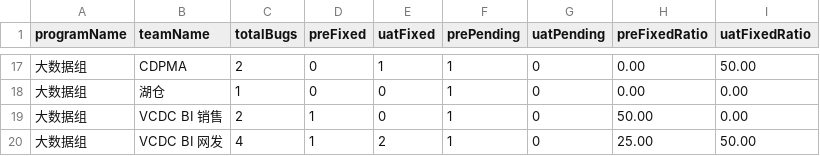
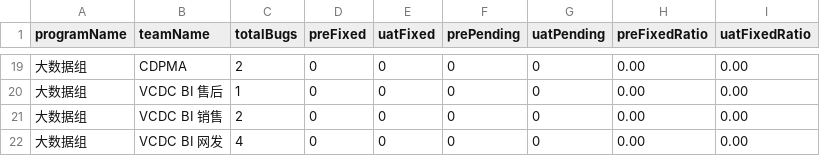
Before and after one commit to figo645/agiledashboard2.0, a CSV file: src/main/resources/data/bug_progress.csv, drawn as a sheet; only a part is shown, gaps mark what is left out; addresses are those after the commit; the diff covers the shown part only; the diff names each change by its address in the sheet, - before the commit and + after, or states it on an @@ line.

```diff
--- a/src/main/resources/data/bug_progress.csv
+++ b/src/main/resources/data/bug_progress.csv
-E19 (uatFixed): 1
+E19 (uatFixed): 0
-F19:F22 (prePending): 1
+F19:F22 (prePending): 0
-I19 (uatFixedRatio): 50.00
+I19 (uatFixedRatio): 0.00
-B20 (teamName): 湖仓
+B20 (teamName): VCDC BI 售后
-D21:D22 (preFixed): 1
+D21:D22 (preFixed): 0
-H21 (preFixedRatio): 50.00
+H21 (preFixedRatio): 0.00
-E22 (uatFixed): 2
+E22 (uatFixed): 0
-H22 (preFixedRatio): 25.00
+H22 (preFixedRatio): 0.00
-I22 (uatFixedRatio): 50.00
+I22 (uatFixedRatio): 0.00
```
Also changed, not shown: 5 added rows, 3 removed rows and 56 edited cells elsewhere in this file, src/main/resources/data/iteration_completion.csv, src/main/resources/data/sprint_planning.csv, 2 other files.
